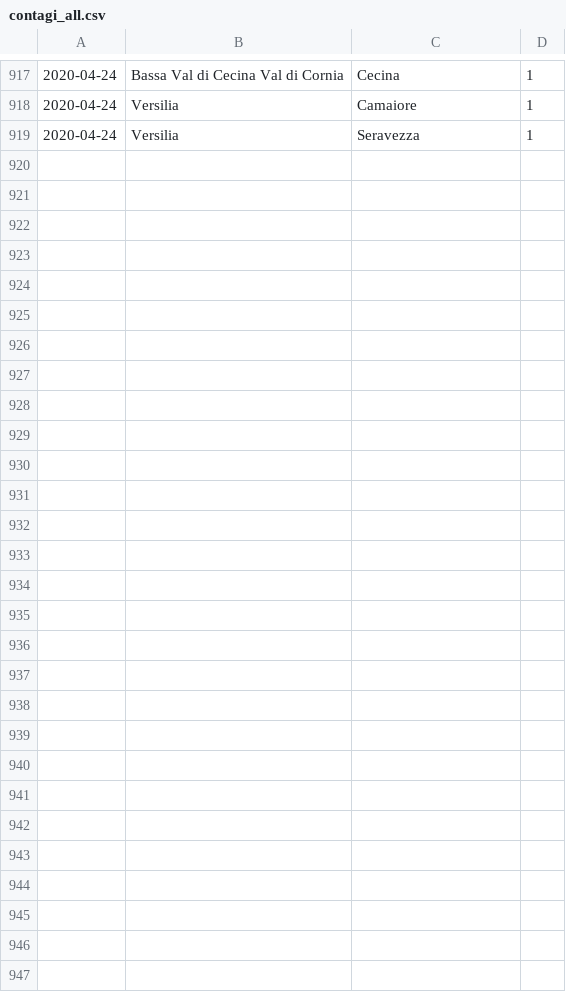
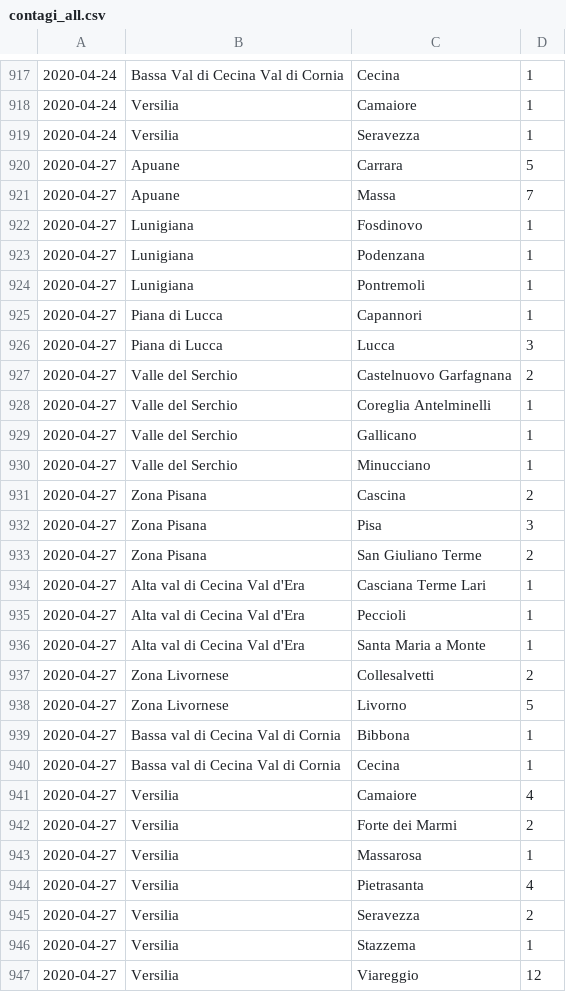
Before and after one commit to covid-toscana-nw/dataset, a CSV file: contagi/contagi_all.csv, drawn as a sheet; only a part is shown, gaps mark what is left out.

```diff
--- a/contagi/contagi_all.csv
+++ b/contagi/contagi_all.csv
@@ -919 +919,29 @@
 2020-04-24,Versilia,Seravezza,	1
+2020-04-27,Apuane,Carrara,5
+2020-04-27,Apuane,Massa,7
+2020-04-27,Lunigiana,Fosdinovo,1
+2020-04-27,Lunigiana,Podenzana,1
+2020-04-27,Lunigiana,Pontremoli,1
+2020-04-27,Piana di Lucca,Capannori,1
+2020-04-27,Piana di Lucca,Lucca,3
+2020-04-27,Valle del Serchio,Castelnuovo Garfagnana,2
+2020-04-27,Valle del Serchio,Coreglia Antelminelli,1
+2020-04-27,Valle del Serchio,Gallicano,1
+2020-04-27,Valle del Serchio,Minucciano,1
+2020-04-27,Zona Pisana,Cascina,2
+2020-04-27,Zona Pisana,Pisa,3
+2020-04-27,Zona Pisana,San Giuliano Terme,2
+2020-04-27,Alta val di Cecina Val d'Era,Casciana Terme Lari,1
+2020-04-27,Alta val di Cecina Val d'Era,Peccioli,1
+2020-04-27,Alta val di Cecina Val d'Era,Santa Maria a Monte,1
+2020-04-27,Zona Livornese,Collesalvetti,2
+2020-04-27,Zona Livornese,Livorno,5
+2020-04-27,Bassa val di Cecina Val di Cornia,Bibbona,1
+2020-04-27,Bassa val di Cecina Val di Cornia,Cecina,1
+2020-04-27,Versilia,Camaiore,4
+2020-04-27,Versilia,Forte dei Marmi,2
+2020-04-27,Versilia,Massarosa,1
+2020-04-27,Versilia,Pietrasanta,4
+2020-04-27,Versilia,Seravezza,2
+2020-04-27,Versilia,Stazzema,1
+2020-04-27,Versilia,Viareggio,12
```
Also changed, not shown: decessi_e_guarigioni/decessi_e_guarigioni_all.csv, 5 other files.
